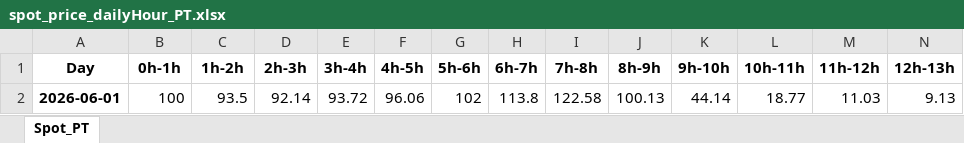
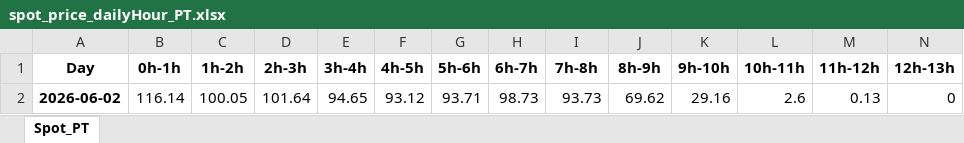
Before and after one commit to tiagosimoes22/Eletricity_Prices_Dayahead, an Excel workbook: output/spot_price_dailyHour_PT.xlsx, sheet Spot_PT, drawn as a sheet; only a part is shown; values as stored, in another font and other column widths than the file's, no borders; table styles not drawn; removed rows and columns are numbered as before the commit, all else as after; rows hold the shown columns only; the diff names each change by its address in the sheet, - before the commit and + after, or states it on an @@ line.

```diff
--- a/output/spot_price_dailyHour_PT.xlsx (sheet Spot_PT)
+++ b/output/spot_price_dailyHour_PT.xlsx (sheet Spot_PT)
-row 2: 2026-06-01 | 100 | 93.5 | 92.14 | 93.72 | 96.06 | 102 | 113.8 | 122.58 | 100.13 | 44.14 | 18.77 | 11.03 | 9.13
+row 2: 2026-06-02 | 116.14 | 100.05 | 101.64 | 94.65 | 93.12 | 93.71 | 98.73 | 93.73 | 69.62 | 29.16 | 2.6 | 0.13 | 0
```
Also changed, not shown: 1 other file.
